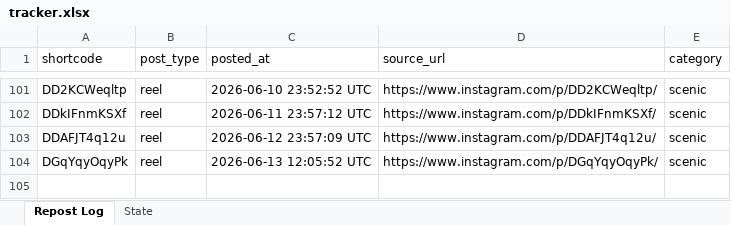
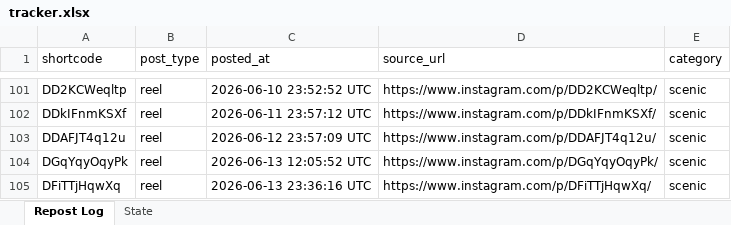
Before and after one commit to mahaboob9143/autopost-foodie, an Excel workbook: data/tracker.xlsx, sheet Repost Log, drawn as a sheet; only a part is shown, gaps mark what is left out; values as stored, in another font and other column widths than the file's, no borders; the diff names each change by its address in the sheet, - before the commit and + after, or states it on an @@ line.

```diff
--- a/data/tracker.xlsx (sheet Repost Log)
+++ b/data/tracker.xlsx (sheet Repost Log)
+row 105: DFiTTjHqwXq | reel | 2026-06-13 23:36:16 UTC | https://www.instagram.com/p/DFiTTjHqwXq/ | scenic
```
